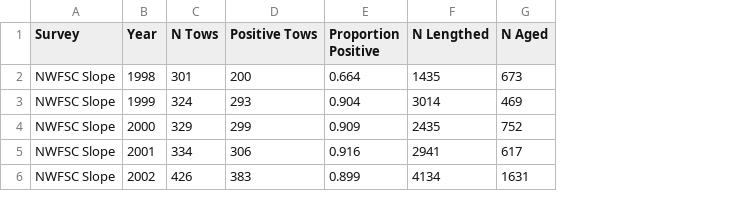
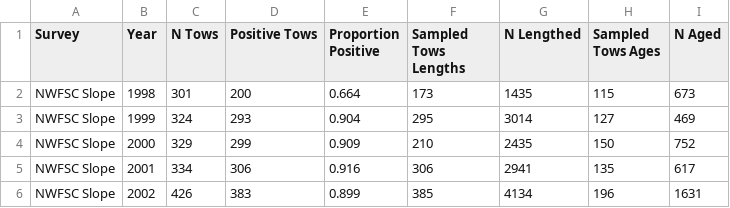
Before and after one commit to pfmc-assessments/sablefish_2025, a CSV file: data-processed/data-survey-nwfscslope-n.csv, drawn as a sheet; the diff names each change by its address in the sheet, - before the commit and + after, or states it on an @@ line.

Commit message:
formatting fixes to table and figures

```diff
--- a/data-processed/data-survey-nwfscslope-n.csv
+++ b/data-processed/data-survey-nwfscslope-n.csv
+column F (Sampled Tows Lengths), rows 2-6: 173 | 295 | 210 | 306 | 385
+column H (Sampled Tows Ages), rows 2-6: 115 | 127 | 150 | 135 | 196
```
Also changed, not shown: 2 other files.
